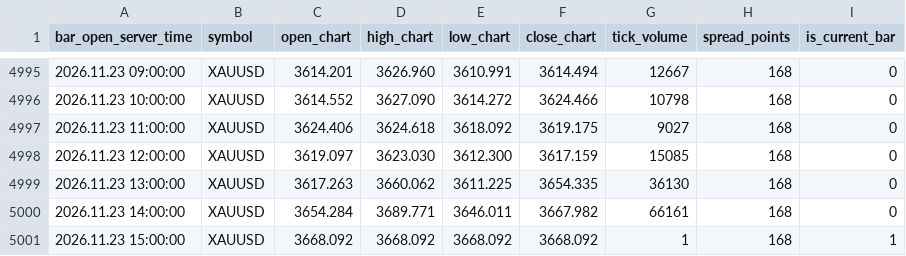
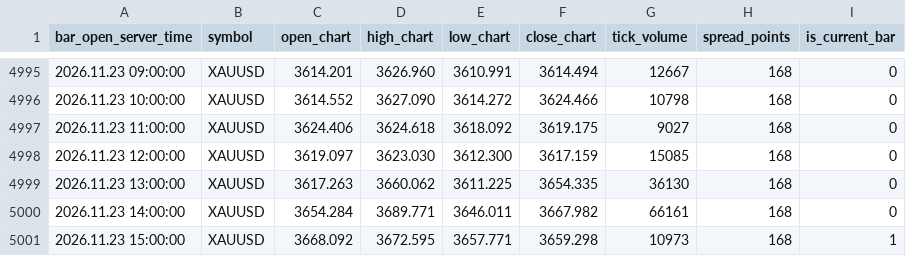
Before and after one commit to nkrabby/gold-terminal, a CSV file: market/exness_h1.csv, drawn as a sheet; only a part is shown, gaps mark what is left out.

Commit message:
data: refresh Exness XAUUSD market snapshot

```diff
--- a/market/exness_h1.csv
+++ b/market/exness_h1.csv
@@ -5000,2 +5000,2 @@ bar_open_server_time,symbol,open_chart,high_chart,low_chart,close_chart,tick_vol
 2026.11.23 14:00:00,XAUUSD,3654.284,3689.771,3646.011,3667.982,66161,168,0
-2026.11.23 15:00:00,XAUUSD,3668.092,3668.092,3668.092,3668.092,1,168,1
+2026.11.23 15:00:00,XAUUSD,3668.092,3672.595,3657.771,3659.298,10973,168,1
```
Also changed, not shown: market/exness_m15.csv, 1 other file.
